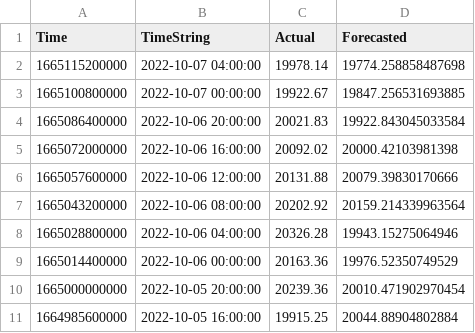
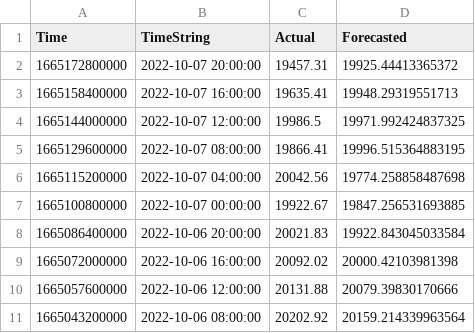
Before and after one commit to krishnajiraoh/my-crypto-world, a CSV file: forecast/data/ActualVsForecasted.csv, drawn as a sheet; only a part is shown; the shorter side is filled out with more unchanged rows.

Commit message:
Updated by Monitoring script using PyGithub API

```diff
--- a/forecast/data/ActualVsForecasted.csv
+++ b/forecast/data/ActualVsForecasted.csv
@@ -1,3 +1,7 @@
 Time,TimeString,Actual,Forecasted
-1665115200000,2022-10-07 04:00:00,19978.14,19774.258858487698
+1665172800000,2022-10-07 20:00:00,19457.31,19925.44413365372
+1665158400000,2022-10-07 16:00:00,19635.41,19948.29319551713
+1665144000000,2022-10-07 12:00:00,19986.5,19971.992424837325
+1665129600000,2022-10-07 08:00:00,19866.41,19996.515364883195
+1665115200000,2022-10-07 04:00:00,20042.56,19774.258858487698
 1665100800000,2022-10-07 00:00:00,19922.67,19847.256531693885
```
